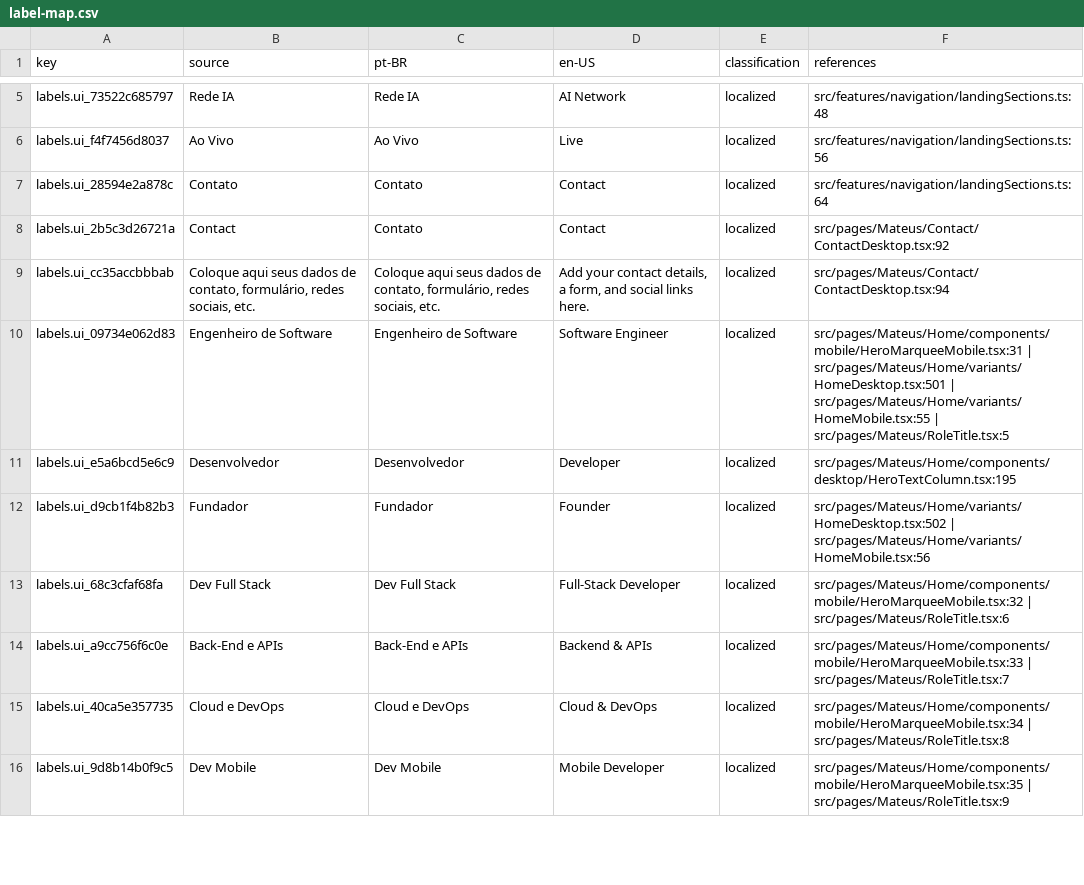
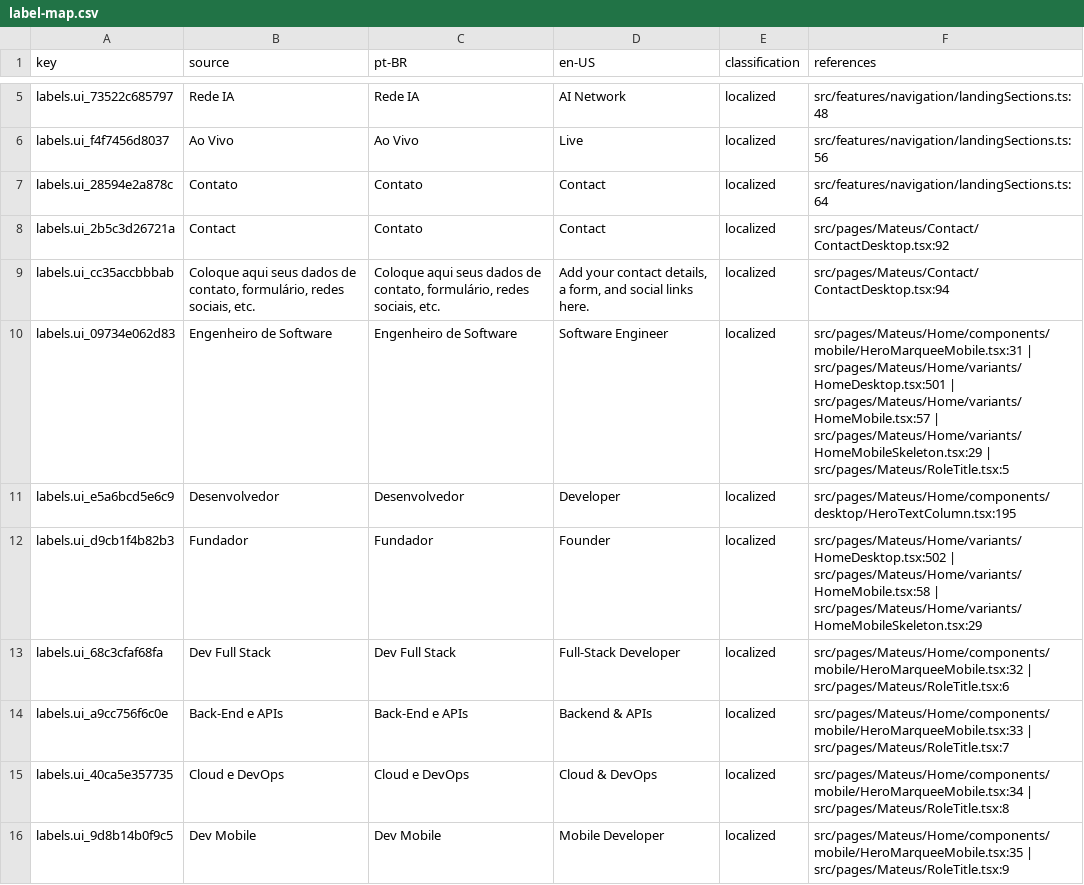
Before and after one commit to Cabraiz/portfolio, a CSV file: reports/label-map.csv, drawn as a sheet; only a part is shown, gaps mark what is left out; the diff covers the shown part only.

```diff
--- a/reports/label-map.csv
+++ b/reports/label-map.csv
@@ -9,5 +9,5 @@
 "labels.ui_cc35accbbbab","Coloque aqui seus dados de contato, formulário, redes sociais, etc.","Coloque aqui seus dados de contato, formulário, redes sociais, etc.","Add your contact details, a form, and social links here.","localized","src/pages/Mateus/Contact/ContactDesktop.tsx:94"
-"labels.ui_09734e062d83","Engenheiro de Software","Engenheiro de Software","Software Engineer","localized","src/pages/Mateus/Home/components/mobile/HeroMarqueeMobile.tsx:31 | src/pages/Mateus/Home/variants/HomeDesktop.tsx:501 | src/pages/Mateus/Home/variants/HomeMobile.tsx:55 | src/pages/Mateus/RoleTitle.tsx:5"
+"labels.ui_09734e062d83","Engenheiro de Software","Engenheiro de Software","Software Engineer","localized","src/pages/Mateus/Home/components/mobile/HeroMarqueeMobile.tsx:31 | src/pages/Mateus/Home/variants/HomeDesktop.tsx:501 | src/pages/Mateus/Home/variants/HomeMobile.tsx:57 | src/pages/Mateus/Home/variants/HomeMobileSkeleton.tsx:29 | src/pages/Mateus/RoleTitle.tsx:5"
 "labels.ui_e5a6bcd5e6c9","Desenvolvedor","Desenvolvedor","Developer","localized","src/pages/Mateus/Home/components/desktop/HeroTextColumn.tsx:195"
-"labels.ui_d9cb1f4b82b3","Fundador","Fundador","Founder","localized","src/pages/Mateus/Home/variants/HomeDesktop.tsx:502 | src/pages/Mateus/Home/variants/HomeMobile.tsx:56"
+"labels.ui_d9cb1f4b82b3","Fundador","Fundador","Founder","localized","src/pages/Mateus/Home/variants/HomeDesktop.tsx:502 | src/pages/Mateus/Home/variants/HomeMobile.tsx:58 | src/pages/Mateus/Home/variants/HomeMobileSkeleton.tsx:29"
 "labels.ui_68c3cfaf68fa","Dev Full Stack","Dev Full Stack","Full-Stack Developer","localized","src/pages/Mateus/Home/components/mobile/HeroMarqueeMobile.tsx:32 | src/pages/Mateus/RoleTitle.tsx:6"
```
Also changed, not shown: 2 moved rows and 70 edited cells elsewhere in this file.
